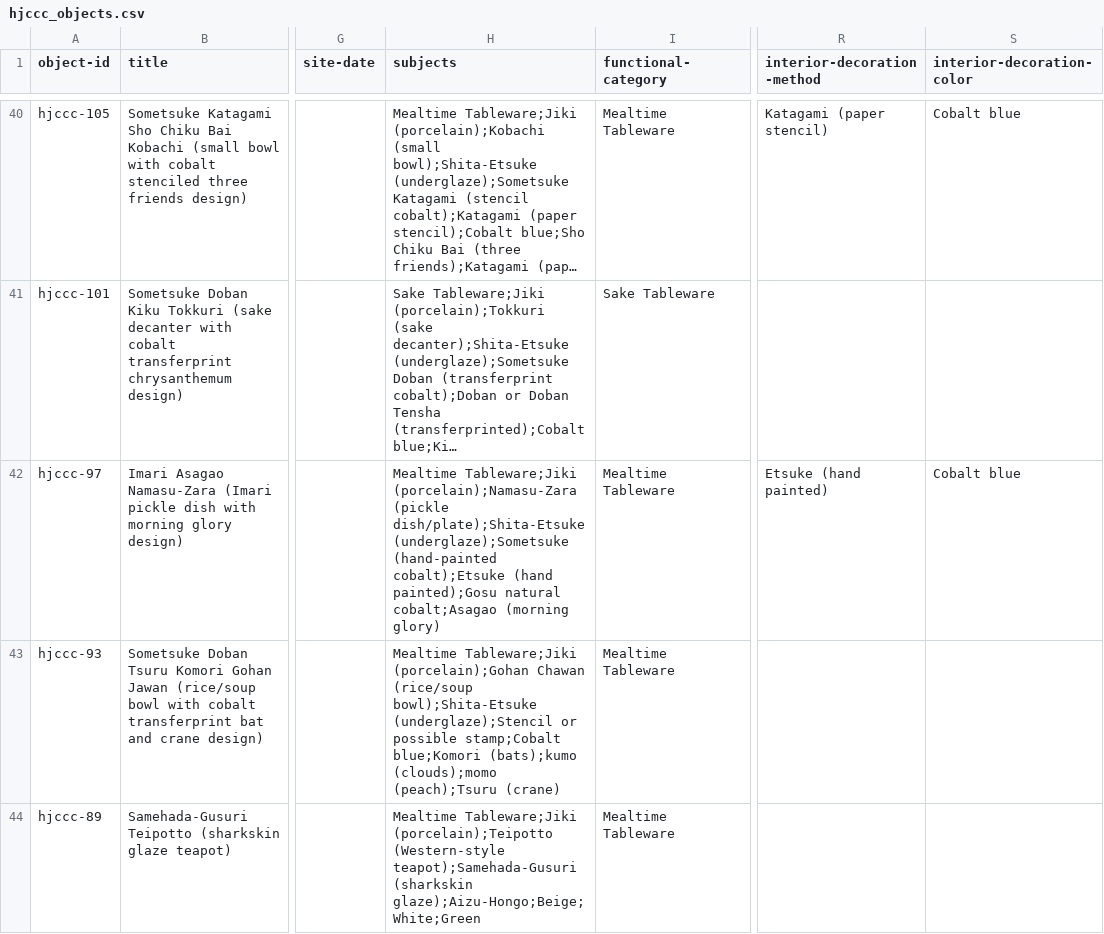
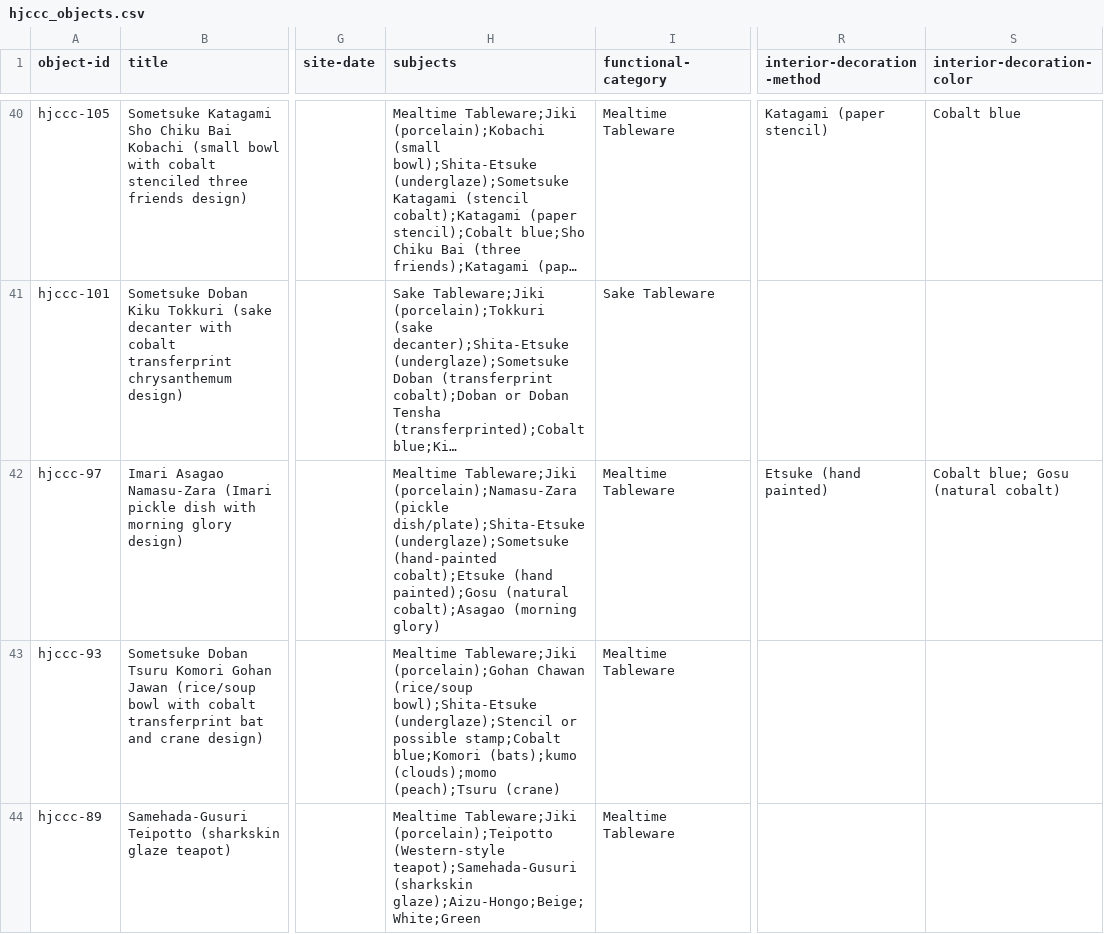
Before and after one commit to uidaholib/HJCCC_source, a CSV file: _data/hjccc_objects.csv, drawn as a sheet; only a part is shown, gaps mark what is left out; long unchanged cells end in …; the diff names each change by its address in the sheet, - before the commit and + after, or states it on an @@ line.

```diff
--- a/_data/hjccc_objects.csv
+++ b/_data/hjccc_objects.csv
-H42 (subjects): …(hand painted);Gosu natural cobalt;Asagao (morning glory)
+H42 (subjects): …(hand painted);Gosu (natural cobalt);Asagao (morning glory)
-S42 (interior-decoration-color): Cobalt blue
+S42 (interior-decoration-color): Cobalt blue; Gosu (natural cobalt)
```
Also changed, not shown: _data/hjccc_glossary.csv.
